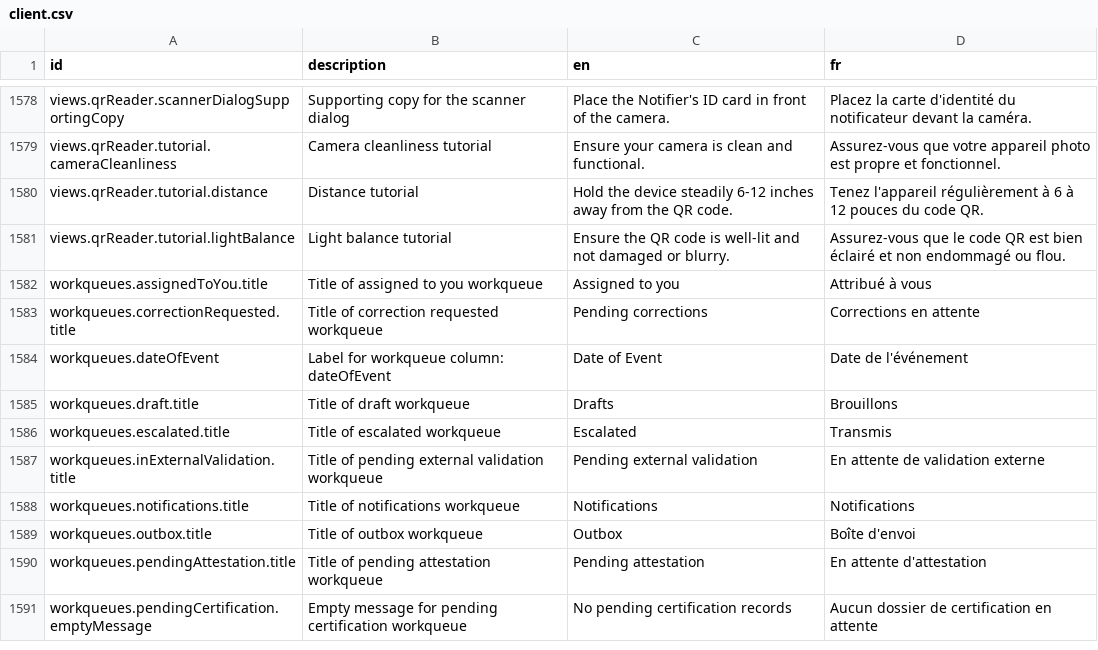
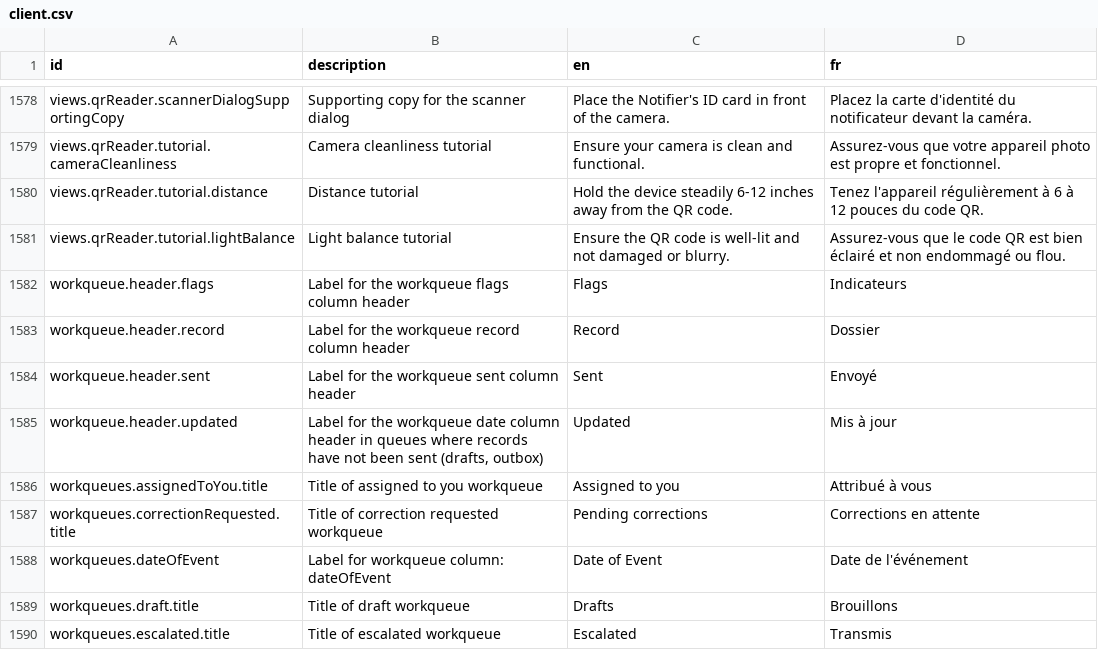
Before and after one commit to opencrvs/opencrvs-core, a CSV file: packages/testland/src/translations/client.csv, drawn as a sheet; only a part is shown, gaps mark what is left out; the shorter side is filled out with more unchanged rows.

```diff
--- a/packages/testland/src/translations/client.csv
+++ b/packages/testland/src/translations/client.csv
@@ -1581,2 +1581,6 @@ views.qrReader.tutorial.distance,Distance tutorial,Hold the device steadily 6-12
 views.qrReader.tutorial.lightBalance,Light balance tutorial,Ensure the QR code is well-lit and not damaged or blurry.,Assurez-vous que le code QR est bien éclairé et non endommagé ou flou.
+workqueue.header.flags,Label for the workqueue flags column header,Flags,Indicateurs
+workqueue.header.record,Label for the workqueue record column header,Record,Dossier
+workqueue.header.sent,Label for the workqueue sent column header,Sent,Envoyé
+workqueue.header.updated,"Label for the workqueue date column header in queues where records have not been sent (drafts, outbox)",Updated,Mis à jour
 workqueues.assignedToYou.title,Title of assigned to you workqueue,Assigned to you,Attribué à vous
```
Also changed, not shown: 16 other files.
